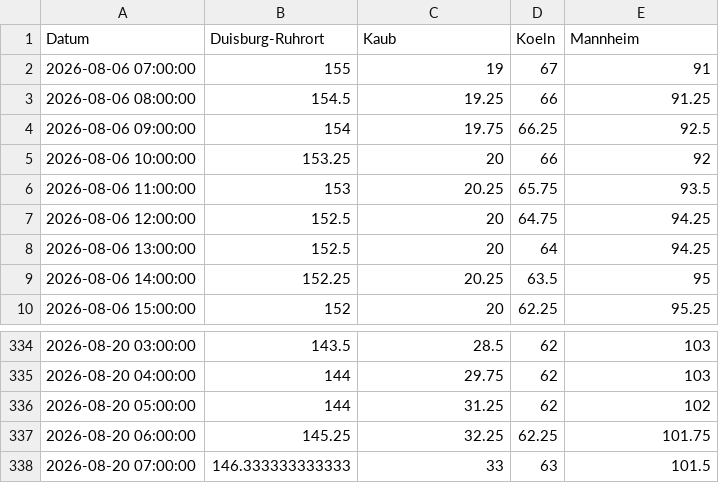
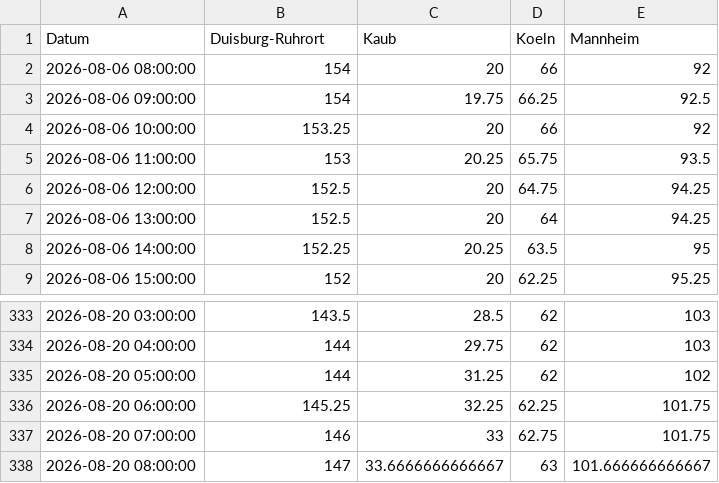
Before and after one commit to robjrentrop/pegelstaende_rhein, a CSV file: pegelstaende_datawrapper.csv, drawn as a sheet; only a part is shown, gaps mark what is left out.

```diff
--- a/pegelstaende_datawrapper.csv
+++ b/pegelstaende_datawrapper.csv
@@ -1,4 +1,3 @@
 "Datum","Duisburg-Ruhrort","Kaub","Koeln","Mannheim"
-"2026-08-06 07:00:00",155,19,67,91
-"2026-08-06 08:00:00",154.5,19.25,66,91.25
+"2026-08-06 08:00:00",154,20,66,92
 "2026-08-06 09:00:00",154,19.75,66.25,92.5
@@ -337,2 +336,3 @@
 "2026-08-20 06:00:00",145.25,32.25,62.25,101.75
-"2026-08-20 07:00:00",146.333333333333,33,63,101.5
+"2026-08-20 07:00:00",146,33,62.75,101.75
+"2026-08-20 08:00:00",147,33.6666666666667,63,101.666666666667
```
